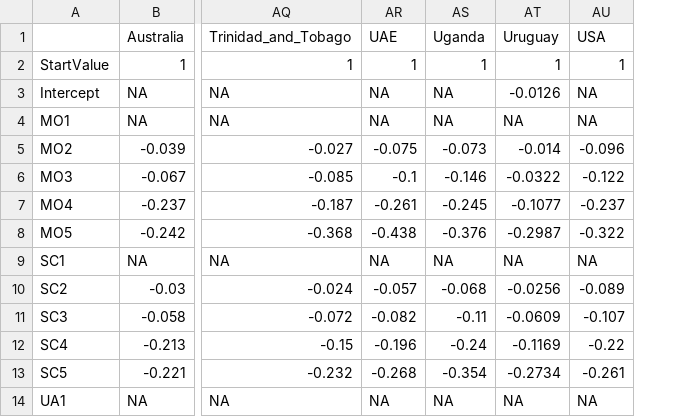
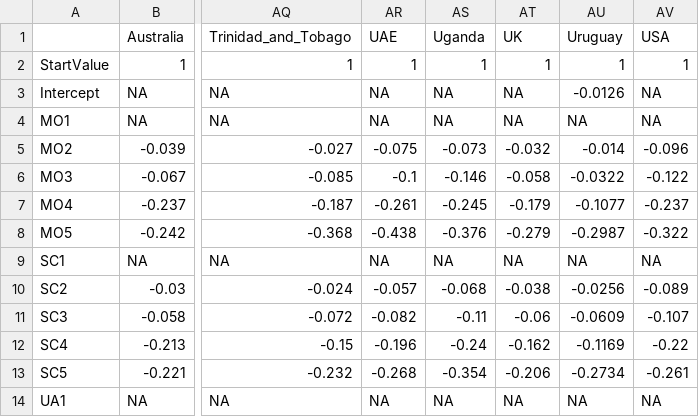
Before and after one commit to fragla/eq5d, a CSV file: data-raw/VT.csv, drawn as a sheet; only a part is shown, gaps mark what is left out; the diff names each change by its address in the sheet, - before the commit and + after, or states it on an @@ line.

Commit message:
UK EQ-5D-5L value set added.

```diff
--- a/data-raw/VT.csv
+++ b/data-raw/VT.csv
+column AT (UK), rows 2-14: 1 | NA | NA | -0.032 | -0.058 | -0.179 | -0.279 | NA | -0.038 | -0.06 | -0.162 | -0.206 | NA
```
Also changed, not shown: data-raw/references.csv, 8 other files.
